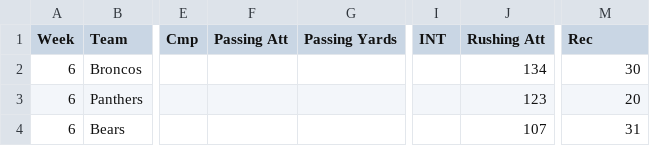
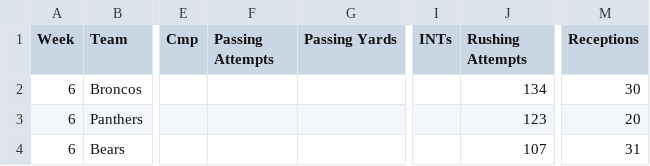
Before and after one commit to kbw612/Fantasy, a CSV file: NFL/2023/team-points-allowed.csv, drawn as a sheet; only a part is shown, gaps mark what is left out; the diff names each change by its address in the sheet, - before the commit and + after, or states it on an @@ line.

```diff
--- a/NFL/2023/team-points-allowed.csv
+++ b/NFL/2023/team-points-allowed.csv
-F1: Passing Att
+F1: Passing Attempts
-I1: INT
+I1: INTs
-J1: Rushing Att
+J1: Rushing Attempts
-M1: Rec
+M1: Receptions
```
Also changed, not shown: NFL/2023/team-points-scored.csv.
